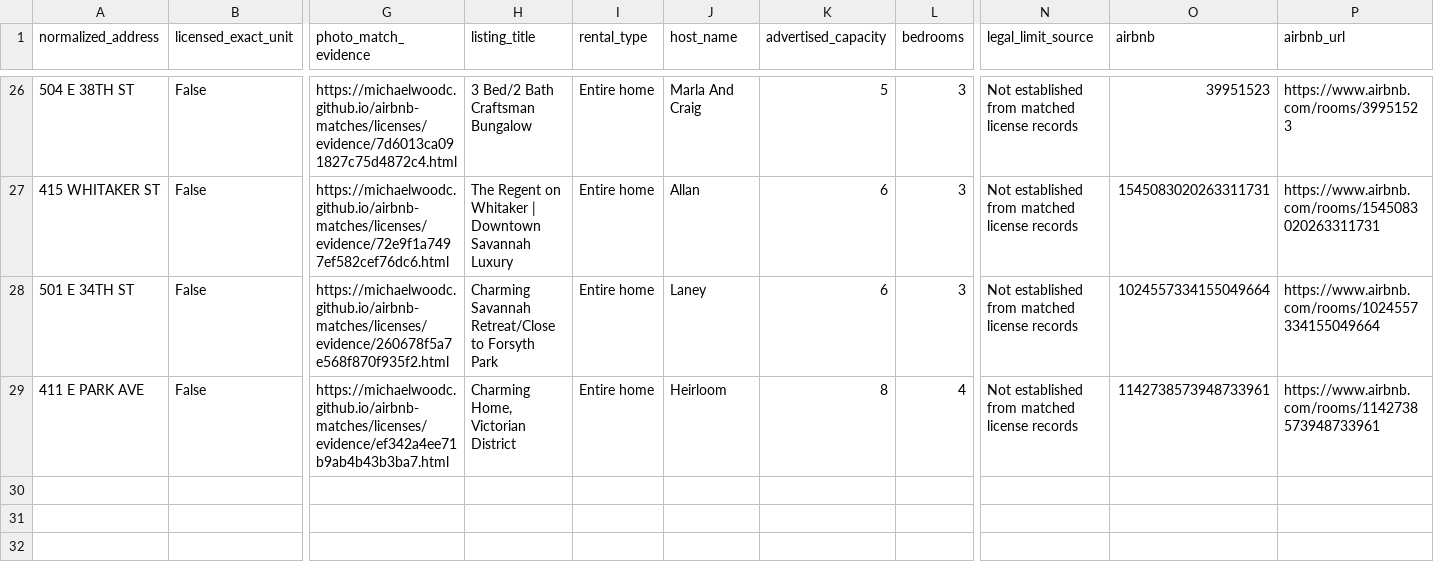
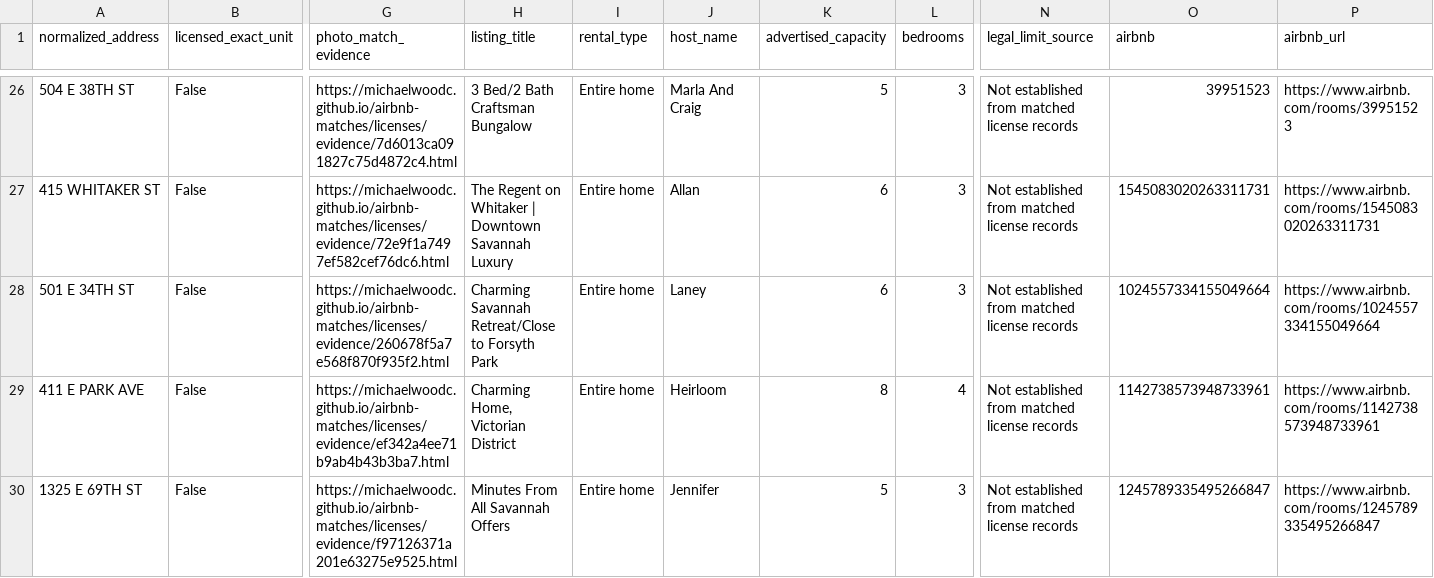
Before and after one commit to MichaelWoodc/airbnb-matches, a CSV file: licenses/review.csv, drawn as a sheet; only a part is shown, gaps mark what is left out; rows hold the shown columns only; the diff names each change by its address in the sheet, - before the commit and + after, or states it on an @@ line.

Commit message:
Update discovered property matches

```diff
--- a/licenses/review.csv
+++ b/licenses/review.csv
+row 30: 1325 E 69TH ST | False | https://michaelwoodc.github.io/airbnb-matches/licenses/evidence/f97126371a201e63275e9525.html | Minutes From All Savannah Offers | Entire home | Jennifer | 5 | 3 | Not established from matched license records | 1245789335495266847 | https://www.airbnb.com/rooms/1245789335495266847
```
Also changed, not shown: 5 other files.
